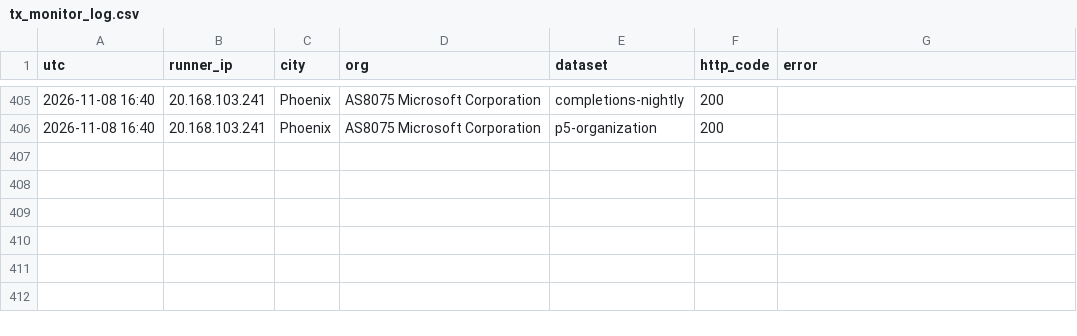
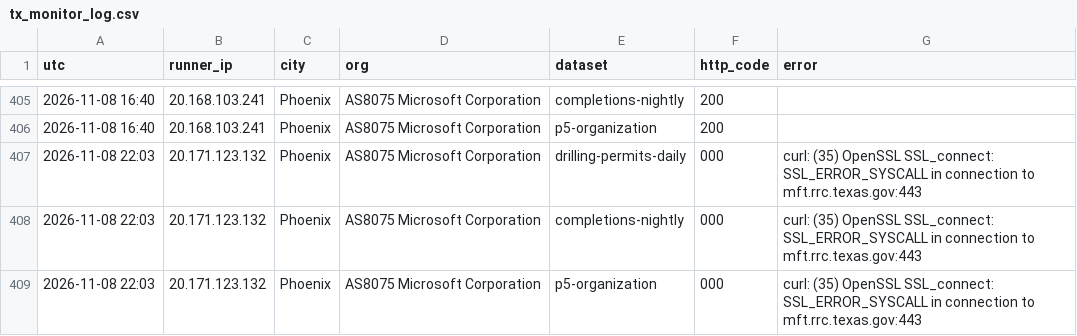
Before and after one commit to fpciulla-cpu/permian-well-tracker, a CSV file: probe/output/tx_monitor_log.csv, drawn as a sheet; only a part is shown, gaps mark what is left out; the diff names each change by its address in the sheet, - before the commit and + after, or states it on an @@ line.

```diff
--- a/probe/output/tx_monitor_log.csv
+++ b/probe/output/tx_monitor_log.csv
+row 407: 2026-11-08 22:03 | 20.171.123.132 | Phoenix | AS8075 Microsoft Corporation | drilling-permits-daily | 000 | curl: (35) OpenSSL SSL_connect: SSL_ERROR_SYSCALL in connection to mft.rrc.texas.gov:443
+row 408: 2026-11-08 22:03 | 20.171.123.132 | Phoenix | AS8075 Microsoft Corporation | completions-nightly | 000 | curl: (35) OpenSSL SSL_connect: SSL_ERROR_SYSCALL in connection to mft.rrc.texas.gov:443
+row 409: 2026-11-08 22:03 | 20.171.123.132 | Phoenix | AS8075 Microsoft Corporation | p5-organization | 000 | curl: (35) OpenSSL SSL_connect: SSL_ERROR_SYSCALL in connection to mft.rrc.texas.gov:443
```
